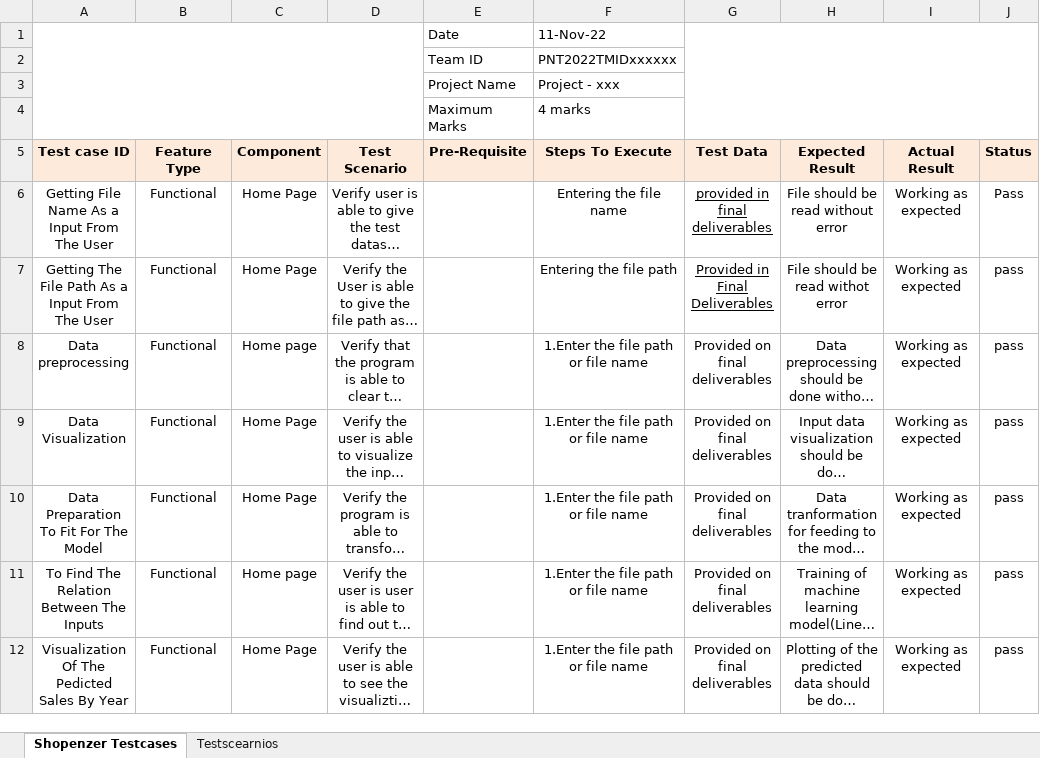
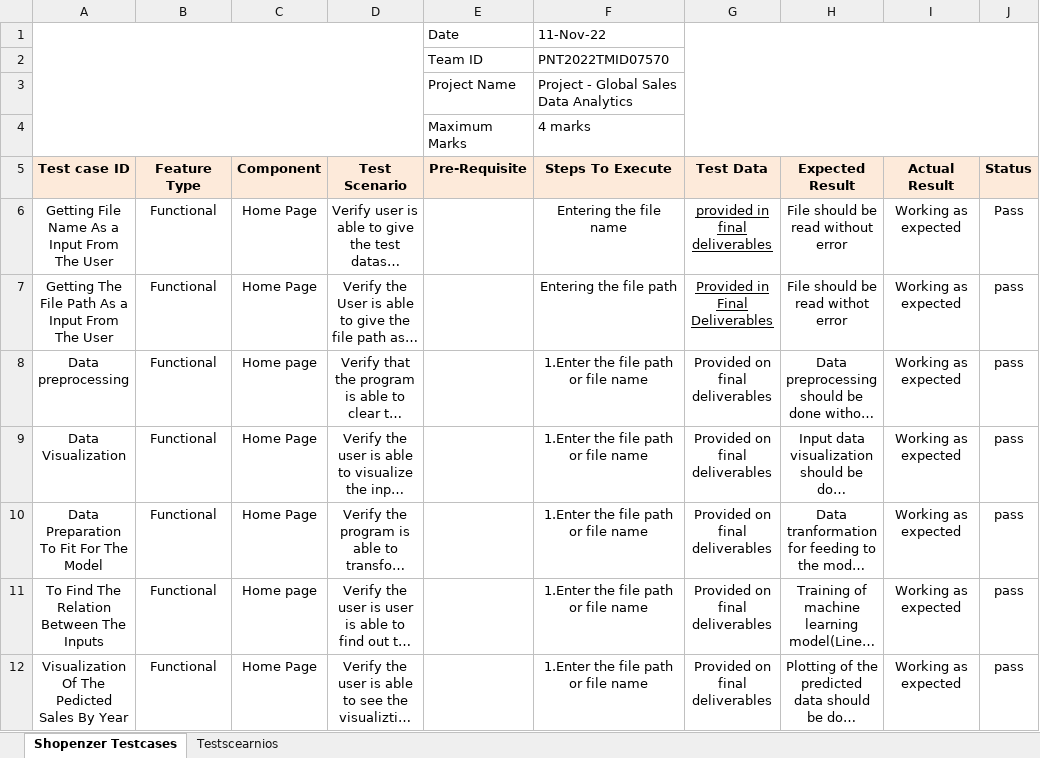
Before and after one commit to IBM-EPBL/SI-GuidedProject-53111-1665749846, an Excel workbook: Final Deliverables/UAT/UAT.xlsx, sheet Shopenzer Testcases, drawn as a sheet; only a part is shown; long unchanged cells end in …; values as stored, in another font and other column widths than the file's, no borders; charts and pictures not drawn; the diff names each change by its address in the sheet, - before the commit and + after, or states it on an @@ line.

```diff
--- a/Final Deliverables/UAT/UAT.xlsx (sheet Shopenzer Testcases)
+++ b/Final Deliverables/UAT/UAT.xlsx (sheet Shopenzer Testcases)
-F2 (Steps To Execute): PNT2022TMIDxxxxxx
+F2 (Steps To Execute): PNT2022TMID07570
-F3 (Steps To Execute): Project - xxx
+F3 (Steps To Execute): Project - Global Sales Data Analytics
```
Also changed, not shown: charts or pictures, 1 other file.
